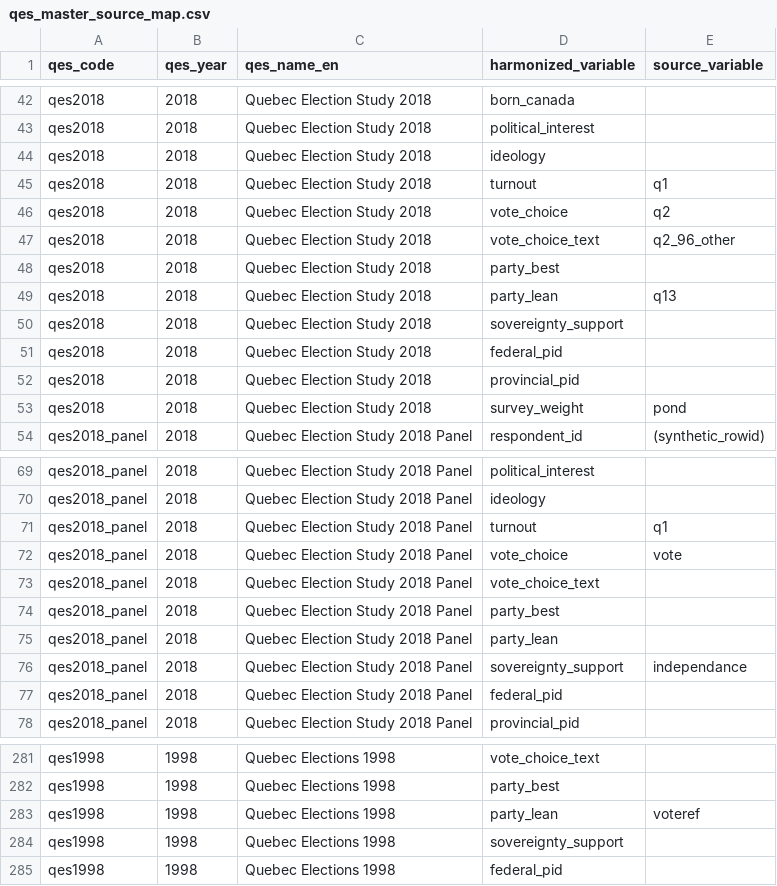
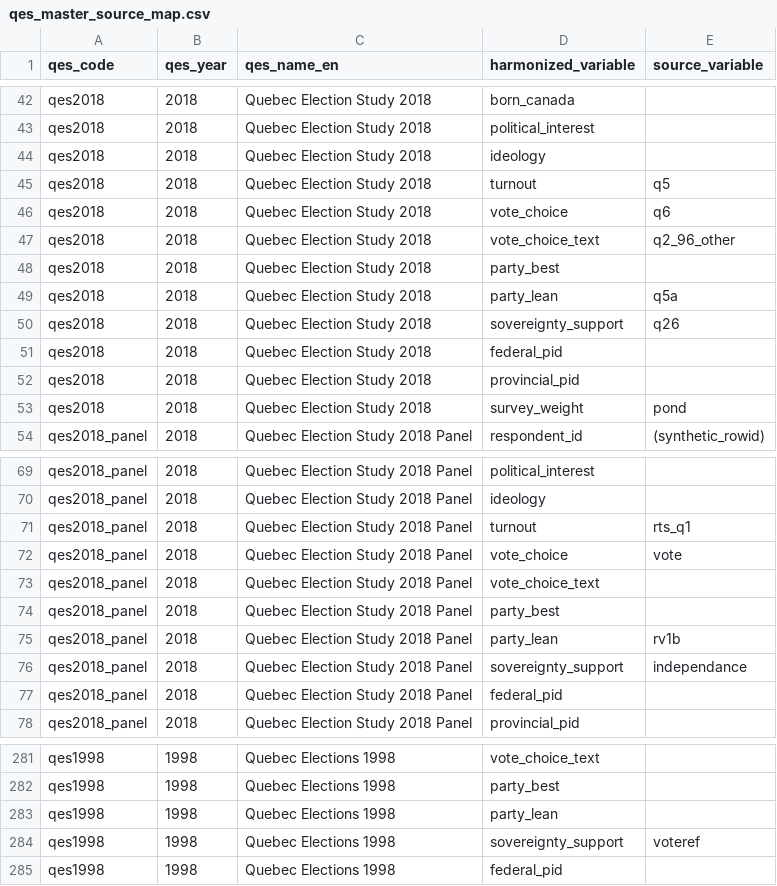
Before and after one commit to ThomasGareau/qesR, a CSV file: qes_master_source_map.csv, drawn as a sheet; only a part is shown, gaps mark what is left out.

```diff
--- a/qes_master_source_map.csv
+++ b/qes_master_source_map.csv
@@ -44,8 +44,8 @@
 "qes2018","2018","Quebec Election Study 2018","ideology",
-"qes2018","2018","Quebec Election Study 2018","turnout","q1"
-"qes2018","2018","Quebec Election Study 2018","vote_choice","q2"
+"qes2018","2018","Quebec Election Study 2018","turnout","q5"
+"qes2018","2018","Quebec Election Study 2018","vote_choice","q6"
 "qes2018","2018","Quebec Election Study 2018","vote_choice_text","q2_96_other"
 "qes2018","2018","Quebec Election Study 2018","party_best",
-"qes2018","2018","Quebec Election Study 2018","party_lean","q13"
-"qes2018","2018","Quebec Election Study 2018","sovereignty_support",
+"qes2018","2018","Quebec Election Study 2018","party_lean","q5a"
+"qes2018","2018","Quebec Election Study 2018","sovereignty_support","q26"
 "qes2018","2018","Quebec Election Study 2018","federal_pid",
@@ -70,3 +70,3 @@
 "qes2018_panel","2018","Quebec Election Study 2018 Panel","ideology",
-"qes2018_panel","2018","Quebec Election Study 2018 Panel","turnout","q1"
+"qes2018_panel","2018","Quebec Election Study 2018 Panel","turnout","rts_q1"
 "qes2018_panel","2018","Quebec Election Study 2018 Panel","vote_choice","vote"
@@ -74,3 +74,3 @@
 "qes2018_panel","2018","Quebec Election Study 2018 Panel","party_best",
-"qes2018_panel","2018","Quebec Election Study 2018 Panel","party_lean",
+"qes2018_panel","2018","Quebec Election Study 2018 Panel","party_lean","rv1b"
 "qes2018_panel","2018","Quebec Election Study 2018 Panel","sovereignty_support","independance"
@@ -282,4 +282,4 @@
 "qes1998","1998","Quebec Elections 1998","party_best",
-"qes1998","1998","Quebec Elections 1998","party_lean","voteref"
-"qes1998","1998","Quebec Elections 1998","sovereignty_support",
+"qes1998","1998","Quebec Elections 1998","party_lean",
+"qes1998","1998","Quebec Elections 1998","sovereignty_support","voteref"
 "qes1998","1998","Quebec Elections 1998","federal_pid",
```
Also changed, not shown: 8 other files.
